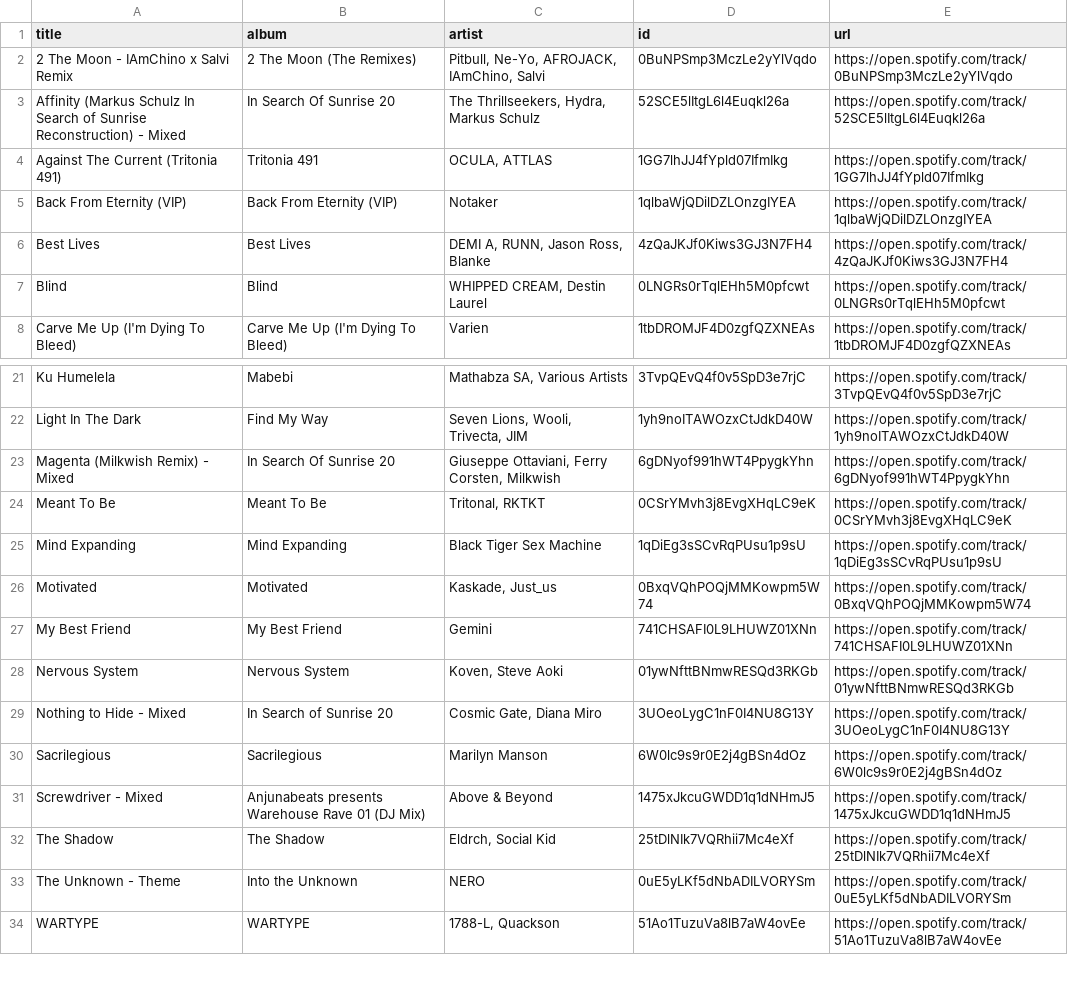
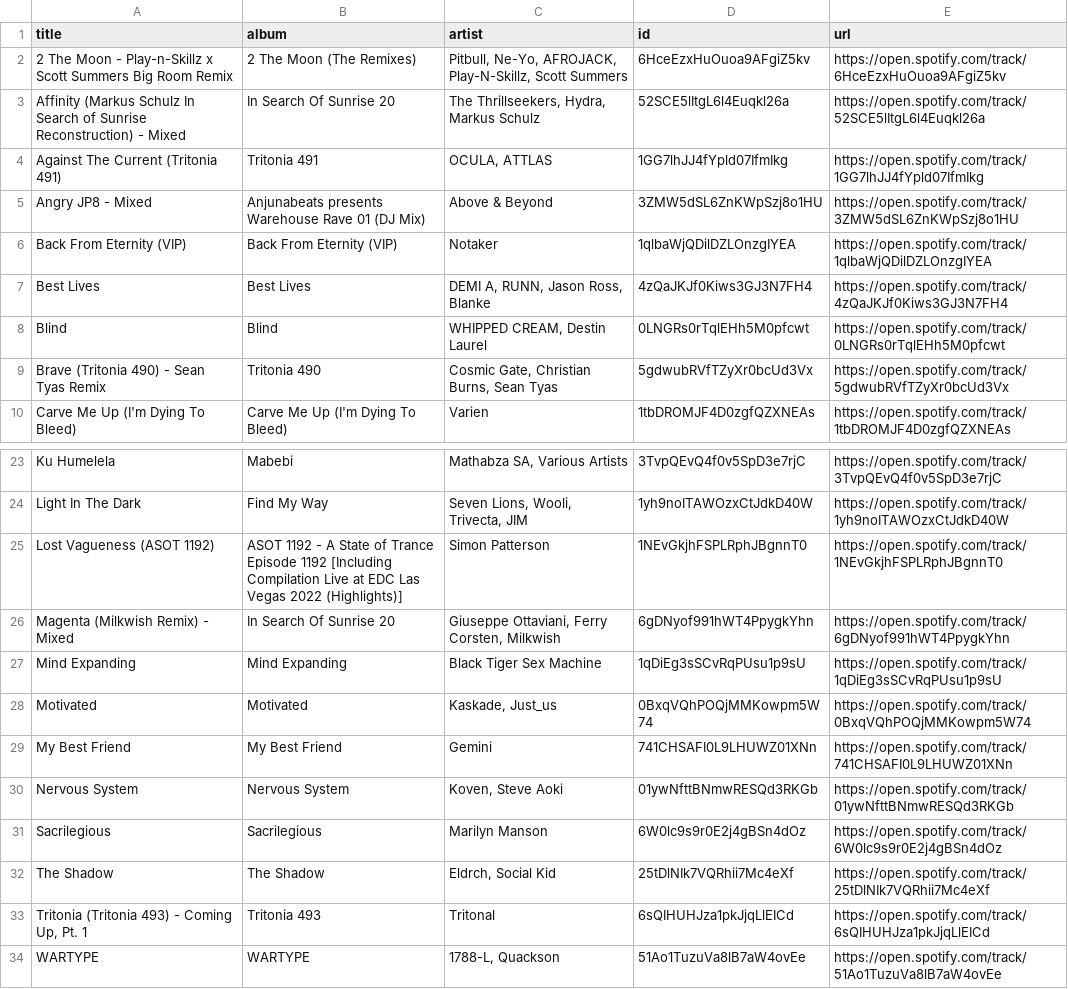
Before and after one commit to unex/dews_beats, a CSV file: playlists/Release Radar.csv, drawn as a sheet; only a part is shown, gaps mark what is left out.

```diff
--- a/playlists/Release Radar.csv
+++ b/playlists/Release Radar.csv
@@ -1,5 +1,6 @@
 title,album,artist,id,url
-2 The Moon - IAmChino x Salvi Remix,2 The Moon (The Remixes),"Pitbull, Ne-Yo, AFROJACK, IAmChino, Salvi",0BuNPSmp3MczLe2yYlVqdo,https://open.spotify.com/track/0BuNPSmp3MczLe2yYlVqdo
+2 The Moon - Play-n-Skillz x Scott Summers Big Room Remix,2 The Moon (The Remixes),"Pitbull, Ne-Yo, AFROJACK, Play-N-Skillz, Scott Summers",6HceEzxHuOuoa9AFgiZ5kv,https://open.spotify.com/track/6HceEzxHuOuoa9AFgiZ5kv
 Affinity (Markus Schulz In Search of Sunrise Reconstruction) - Mixed,In Search Of Sunrise 20,"The Thrillseekers, Hydra, Markus Schulz",52SCE5lItgL6l4Euqkl26a,https://open.spotify.com/track/52SCE5lItgL6l4Euqkl26a
 Against The Current (Tritonia 491),Tritonia 491,"OCULA, ATTLAS",1GG7lhJJ4fYpld07IfmIkg,https://open.spotify.com/track/1GG7lhJJ4fYpld07IfmIkg
+Angry JP8 - Mixed,Anjunabeats presents Warehouse Rave 01 (DJ Mix),Above & Beyond,3ZMW5dSL6ZnKWpSzj8o1HU,https://open.spotify.com/track/3ZMW5dSL6ZnKWpSzj8o1HU
 Back From Eternity (VIP),Back From Eternity (VIP),Notaker,1qlbaWjQDilDZLOnzgIYEA,https://open.spotify.com/track/1qlbaWjQDilDZLOnzgIYEA
@@ -7,2 +8,3 @@ Best Lives,Best Lives,"DEMI A, RUNN, Jason Ross, Blanke",4zQaJKJf0Kiws3GJ3N7FH4,
 Blind,Blind,"WHIPPED CREAM, Destin Laurel",0LNGRs0rTqlEHh5M0pfcwt,https://open.spotify.com/track/0LNGRs0rTqlEHh5M0pfcwt
+Brave (Tritonia 490) - Sean Tyas Remix,Tritonia 490,"Cosmic Gate, Christian Burns, Sean Tyas",5gdwubRVfTZyXr0bcUd3Vx,https://open.spotify.com/track/5gdwubRVfTZyXr0bcUd3Vx
 Carve Me Up (I'm Dying To Bleed),Carve Me Up (I'm Dying To Bleed),Varien,1tbDROMJF4D0zgfQZXNEAs,https://open.spotify.com/track/1tbDROMJF4D0zgfQZXNEAs
@@ -22,4 +24,4 @@ Ku Humelela,Mabebi,"Mathabza SA, Various Artists",3TvpQEvQ4f0v5SpD3e7rjC,https:/
 Light In The Dark,Find My Way,"Seven Lions, Wooli, Trivecta, JIM",1yh9noITAWOzxCtJdkD40W,https://open.spotify.com/track/1yh9noITAWOzxCtJdkD40W
+Lost Vagueness (ASOT 1192),ASOT 1192 - A State of Trance Episode 1192 [Including Compilation Live at EDC Las Vegas 2022 (Highlights)],Simon Patterson,1NEvGkjhFSPLRphJBgnnT0,https://open.spotify.com/track/1NEvGkjhFSPLRphJBgnnT0
 Magenta (Milkwish Remix) - Mixed,In Search Of Sunrise 20,"Giuseppe Ottaviani, Ferry Corsten, Milkwish",6gDNyof991hWT4PpygkYhn,https://open.spotify.com/track/6gDNyof991hWT4PpygkYhn
-Meant To Be,Meant To Be,"Tritonal, RKTKT",0CSrYMvh3j8EvgXHqLC9eK,https://open.spotify.com/track/0CSrYMvh3j8EvgXHqLC9eK
 Mind Expanding,Mind Expanding,Black Tiger Sex Machine,1qDiEg3sSCvRqPUsu1p9sU,https://open.spotify.com/track/1qDiEg3sSCvRqPUsu1p9sU
@@ -28,7 +30,5 @@ My Best Friend,My Best Friend,Gemini,741CHSAFI0L9LHUWZ01XNn,https://open.spotify
 Nervous System,Nervous System,"Koven, Steve Aoki",01ywNfttBNmwRESQd3RKGb,https://open.spotify.com/track/01ywNfttBNmwRESQd3RKGb
-Nothing to Hide - Mixed,In Search of Sunrise 20,"Cosmic Gate, Diana Miro",3UOeoLygC1nF0I4NU8G13Y,https://open.spotify.com/track/3UOeoLygC1nF0I4NU8G13Y
 Sacrilegious,Sacrilegious,Marilyn Manson,6W0lc9s9r0E2j4gBSn4dOz,https://open.spotify.com/track/6W0lc9s9r0E2j4gBSn4dOz
-Screwdriver - Mixed,Anjunabeats presents Warehouse Rave 01 (DJ Mix),Above & Beyond,1475xJkcuGWDD1q1dNHmJ5,https://open.spotify.com/track/1475xJkcuGWDD1q1dNHmJ5
 The Shadow,The Shadow,"Eldrch, Social Kid",25tDlNIk7VQRhii7Mc4eXf,https://open.spotify.com/track/25tDlNIk7VQRhii7Mc4eXf
-The Unknown - Theme,Into the Unknown,NERO,0uE5yLKf5dNbADILVORYSm,https://open.spotify.com/track/0uE5yLKf5dNbADILVORYSm
+"Tritonia (Tritonia 493) - Coming Up, Pt. 1",Tritonia 493,Tritonal,6sQIHUHJza1pkJjqLlEICd,https://open.spotify.com/track/6sQIHUHJza1pkJjqLlEICd
 WARTYPE,WARTYPE,"1788-L, Quackson",51Ao1TuzuVa8lB7aW4ovEe,https://open.spotify.com/track/51Ao1TuzuVa8lB7aW4ovEe
```
Also changed, not shown: Saved Songs.csv, playlists/Chill Tracks.csv, 4 other files.
